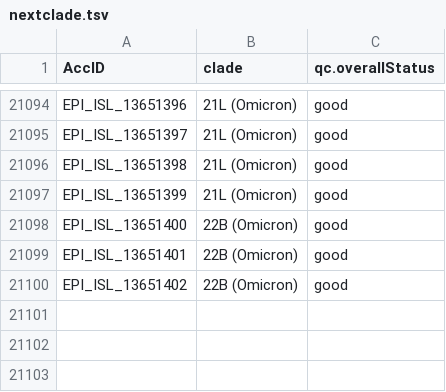
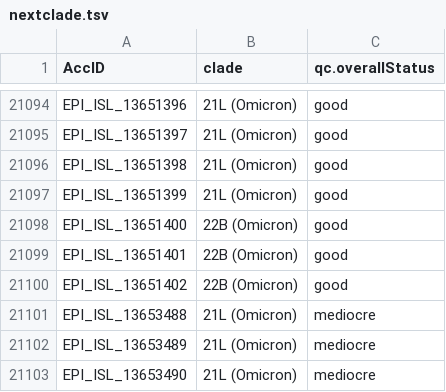
Before and after one commit to mgvi-nibm/c19-gsv, a TSV file: nextclade.tsv, drawn as a sheet; only a part is shown, gaps mark what is left out; the diff names each change by its address in the sheet, - before the commit and + after, or states it on an @@ line.

```diff
--- a/nextclade.tsv
+++ b/nextclade.tsv
+row 21101: EPI_ISL_13653488 | 21L (Omicron) | mediocre
+row 21102: EPI_ISL_13653489 | 21L (Omicron) | mediocre
+row 21103: EPI_ISL_13653490 | 21L (Omicron) | mediocre
```
Also changed, not shown: clades.csv, gender.csv, 11 other files.
